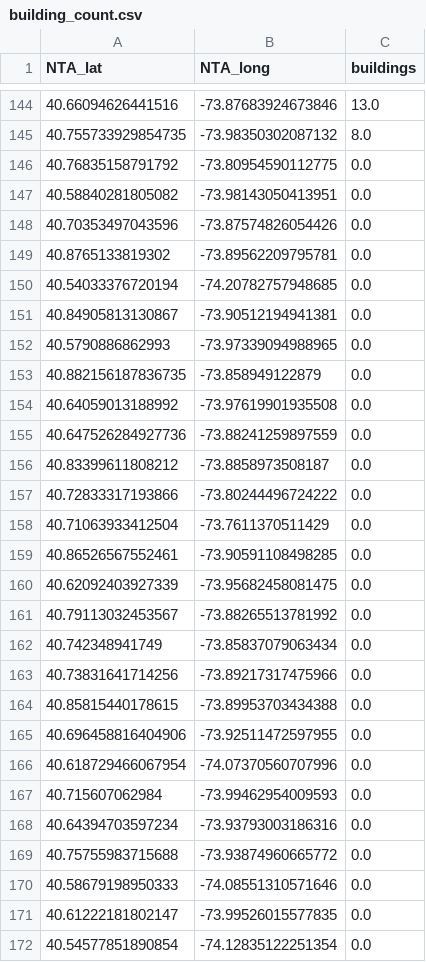
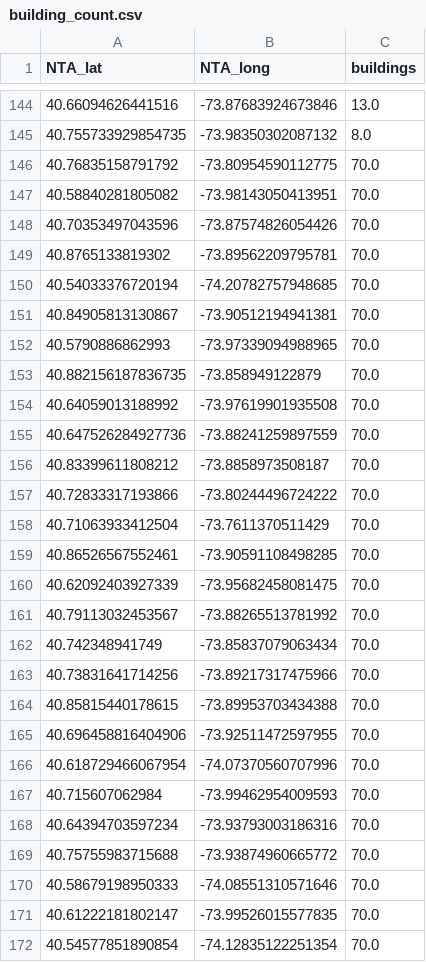
Before and after one commit to fynnweaver/Mid-Term-Project, a CSV file: processed_data/building_count.csv, drawn as a sheet; only a part is shown, gaps mark what is left out; the diff covers the shown part only.

Commit message:
Changing building count and stories min from 0 to more logical minima. Commenting out google API.

```diff
--- a/processed_data/building_count.csv
+++ b/processed_data/building_count.csv
@@ -145,28 +145,28 @@ NTA_lat,NTA_long,buildings
 40.755733929854735,-73.98350302087132,8.0
-40.76835158791792,-73.80954590112775,0.0
-40.58840281805082,-73.98143050413951,0.0
-40.70353497043596,-73.87574826054426,0.0
-40.8765133819302,-73.89562209795781,0.0
-40.54033376720194,-74.20782757948685,0.0
-40.84905813130867,-73.90512194941381,0.0
-40.5790886862993,-73.97339094988965,0.0
-40.882156187836735,-73.858949122879,0.0
-40.64059013188992,-73.97619901935508,0.0
-40.647526284927736,-73.88241259897559,0.0
-40.83399611808212,-73.8858973508187,0.0
-40.72833317193866,-73.80244496724222,0.0
-40.71063933412504,-73.7611370511429,0.0
-40.86526567552461,-73.90591108498285,0.0
-40.62092403927339,-73.95682458081475,0.0
-40.79113032453567,-73.88265513781992,0.0
-40.742348941749,-73.85837079063434,0.0
-40.73831641714256,-73.89217317475966,0.0
-40.85815440178615,-73.89953703434388,0.0
-40.696458816404906,-73.92511472597955,0.0
-40.618729466067954,-74.07370560707996,0.0
-40.715607062984,-73.99462954009593,0.0
-40.64394703597234,-73.93793003186316,0.0
-40.75755983715688,-73.93874960665772,0.0
-40.58679198950333,-74.08551310571646,0.0
-40.61222181802147,-73.99526015577835,0.0
-40.54577851890854,-74.12835122251354,0.0
+40.76835158791792,-73.80954590112775,70.0
+40.58840281805082,-73.98143050413951,70.0
+40.70353497043596,-73.87574826054426,70.0
+40.8765133819302,-73.89562209795781,70.0
+40.54033376720194,-74.20782757948685,70.0
+40.84905813130867,-73.90512194941381,70.0
+40.5790886862993,-73.97339094988965,70.0
+40.882156187836735,-73.858949122879,70.0
+40.64059013188992,-73.97619901935508,70.0
+40.647526284927736,-73.88241259897559,70.0
+40.83399611808212,-73.8858973508187,70.0
+40.72833317193866,-73.80244496724222,70.0
+40.71063933412504,-73.7611370511429,70.0
+40.86526567552461,-73.90591108498285,70.0
+40.62092403927339,-73.95682458081475,70.0
+40.79113032453567,-73.88265513781992,70.0
+40.742348941749,-73.85837079063434,70.0
+40.73831641714256,-73.89217317475966,70.0
+40.85815440178615,-73.89953703434388,70.0
+40.696458816404906,-73.92511472597955,70.0
+40.618729466067954,-74.07370560707996,70.0
+40.715607062984,-73.99462954009593,70.0
+40.64394703597234,-73.93793003186316,70.0
+40.75755983715688,-73.93874960665772,70.0
+40.58679198950333,-74.08551310571646,70.0
+40.61222181802147,-73.99526015577835,70.0
+40.54577851890854,-74.12835122251354,70.0
```
Also changed, not shown: 24 edited cells elsewhere in this file, processed_data/building_stories.csv, processed_data/master.csv, 2 other files.
